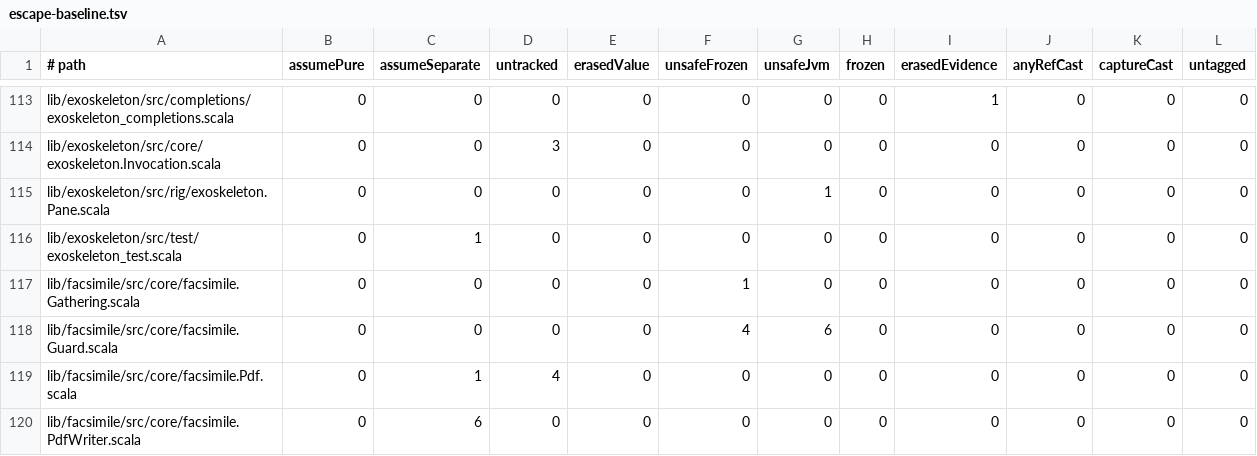
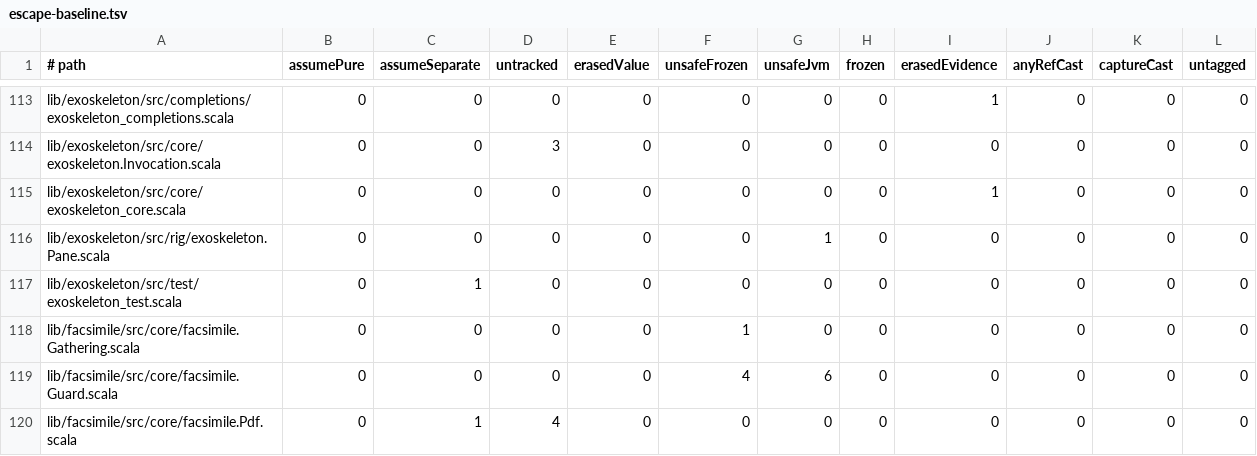
Before and after one commit to propensive/soundness, a TSV file: etc/escape-baseline.tsv, drawn as a sheet; only a part is shown, gaps mark what is left out; the shorter side is filled out with more unchanged rows; the diff names each change by its address in the sheet, - before the commit and + after, or states it on an @@ line.

```diff
--- a/etc/escape-baseline.tsv
+++ b/etc/escape-baseline.tsv
+row 115: lib/exoskeleton/src/core/exoskeleton_core.scala | 0 | 0 | 0 | 0 | 0 | 0 | 0 | 1 | 0 | 0 | 0
```
Also changed, not shown: 1 other file.
